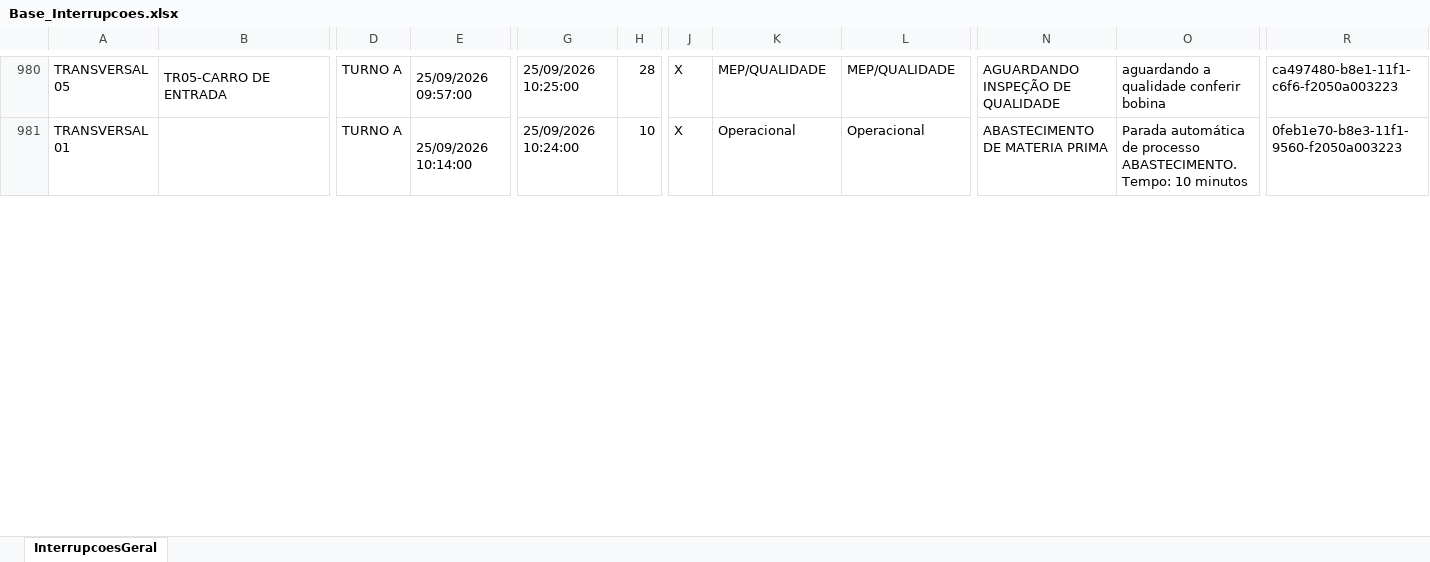
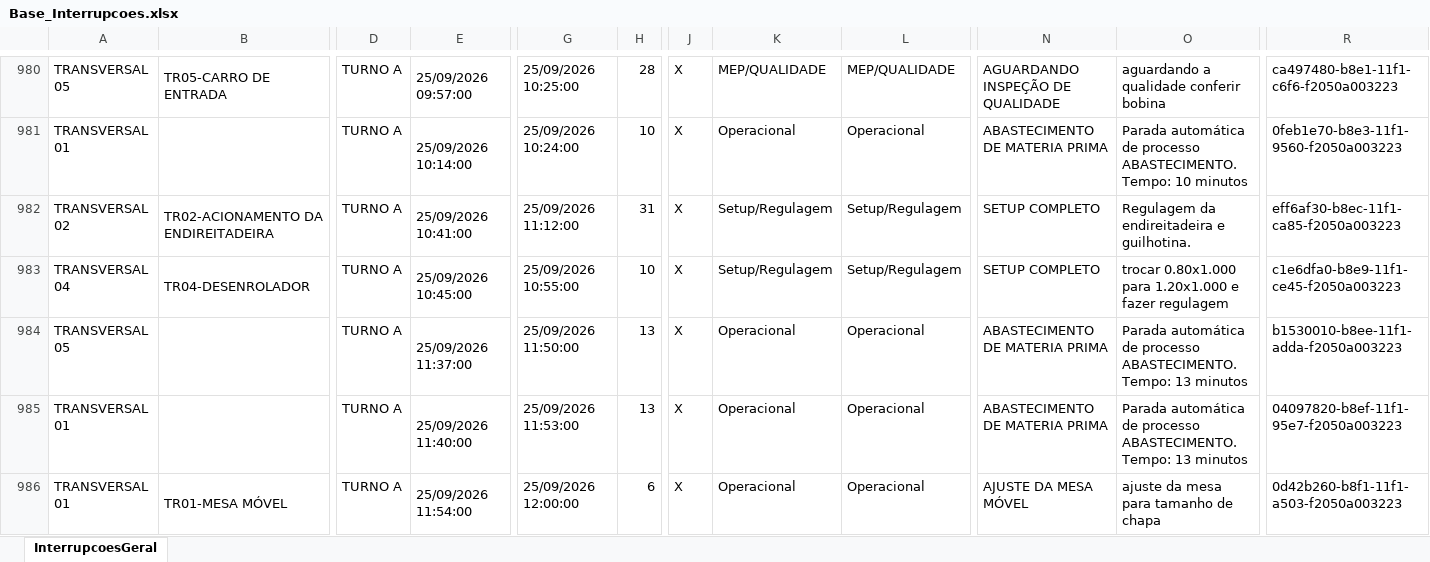
Before and after one commit to lucasnscts/Diario_producao_TRs, an Excel workbook: Base_Interrupcoes.xlsx, sheet InterrupcoesGeral, drawn as a sheet; only a part is shown, gaps mark what is left out; values as stored, in another font and other column widths than the file's, no cell formats; charts and pictures not drawn; rows hold the shown columns only; the diff covers the shown part only; the diff names each change by its address in the sheet, - before the commit and + after, or states it on an @@ line.

```diff
--- a/Base_Interrupcoes.xlsx (sheet InterrupcoesGeral)
+++ b/Base_Interrupcoes.xlsx (sheet InterrupcoesGeral)
+row 982: TRANSVERSAL 02 | TR02-ACIONAMENTO DA ENDIREITADEIRA | TURNO A | 25/09/2026 10:41:00 | 25/09/2026 11:12:00 | 31 | X | Setup/Regulagem | Setup/Regulagem | SETUP COMPLETO | Regulagem da endireitadeira e guilhotina. | eff6af30-b8ec-11f1-ca85-f2050a003223
+row 983: TRANSVERSAL 04 | TR04-DESENROLADOR | TURNO A | 25/09/2026 10:45:00 | 25/09/2026 10:55:00 | 10 | X | Setup/Regulagem | Setup/Regulagem | SETUP COMPLETO | trocar 0.80x1.000 para 1.20x1.000 e fazer regulagem | c1e6dfa0-b8e9-11f1-ce45-f2050a003223
+row 984: TRANSVERSAL 05 |  | TURNO A | 25/09/2026 11:37:00 | 25/09/2026 11:50:00 | 13 | X | Operacional | Operacional | ABASTECIMENTO DE MATERIA PRIMA | Parada automática de processo ABASTECIMENTO. Tempo: 13 minutos | b1530010-b8ee-11f1-adda-f2050a003223
+row 985: TRANSVERSAL 01 |  | TURNO A | 25/09/2026 11:40:00 | 25/09/2026 11:53:00 | 13 | X | Operacional | Operacional | ABASTECIMENTO DE MATERIA PRIMA | Parada automática de processo ABASTECIMENTO. Tempo: 13 minutos | 04097820-b8ef-11f1-95e7-f2050a003223
+row 986: TRANSVERSAL 01 | TR01-MESA MÓVEL | TURNO A | 25/09/2026 11:54:00 | 25/09/2026 12:00:00 | 6 | X | Operacional | Operacional | AJUSTE DA MESA MÓVEL | ajuste da mesa para tamanho de chapa | 0d42b260-b8f1-11f1-a503-f2050a003223
```
Also changed, not shown: 34 added rows, 30 moved rows and 18 edited cells elsewhere in this sheet, cell formats, Base_Producao.xlsx.
